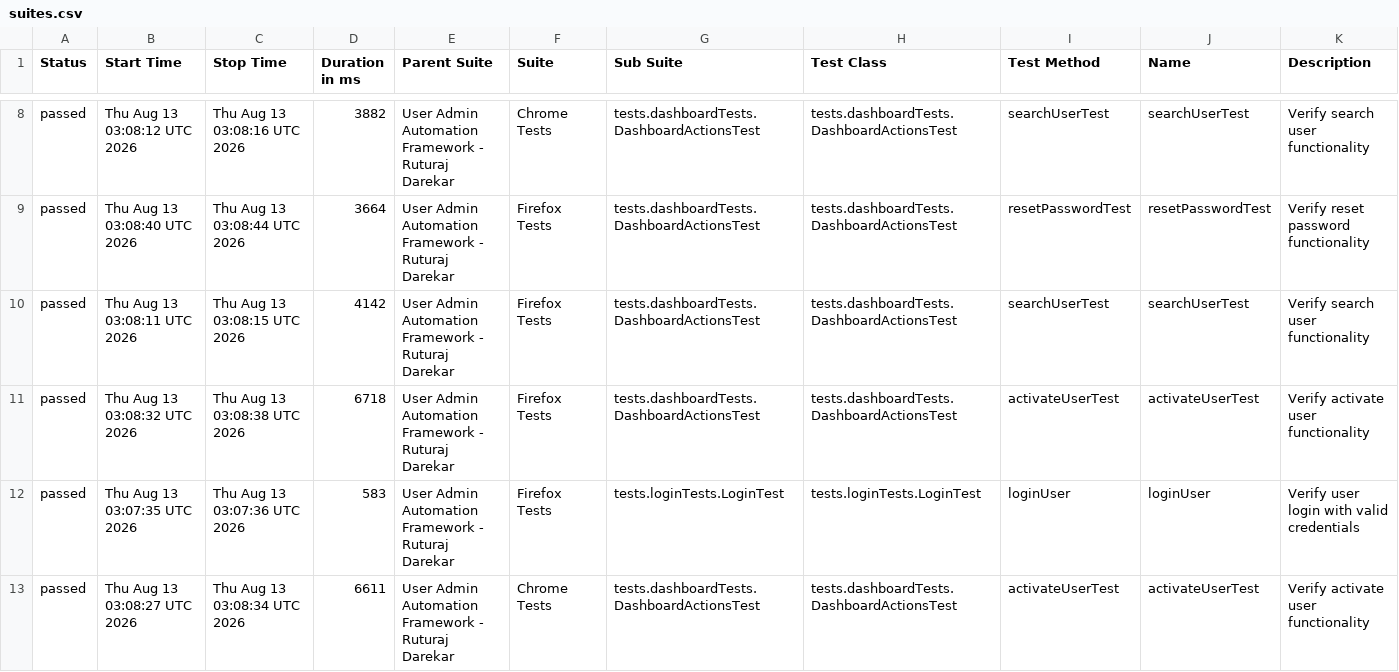
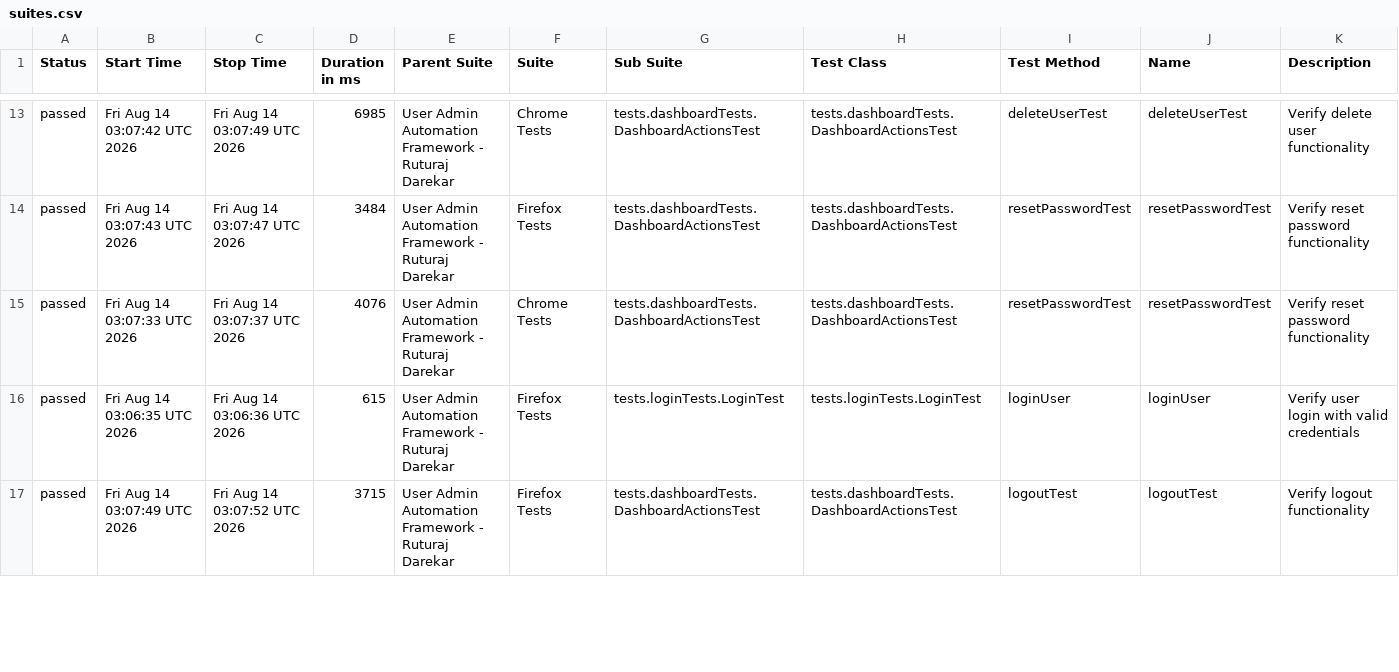
Before and after one commit to Ruturaj0861/user-admin-automation, a CSV file: data/suites.csv, drawn as a sheet; only a part is shown, gaps mark what is left out; the diff covers the shown part only.

```diff
--- a/data/suites.csv
+++ b/data/suites.csv
@@ -8,6 +13,5 @@
-"passed","Thu Aug 13 03:08:12 UTC 2026","Thu Aug 13 03:08:16 UTC 2026","3882","User Admin Automation Framework - Ruturaj Darekar","Chrome Tests","tests.dashboardTests.DashboardActionsTest","tests.dashboardTests.DashboardActionsTest","searchUserTest","searchUserTest","Verify search user functionality"
-"passed","Thu Aug 13 03:08:40 UTC 2026","Thu Aug 13 03:08:44 UTC 2026","3664","User Admin Automation Framework - Ruturaj Darekar","Firefox Tests","tests.dashboardTests.DashboardActionsTest","tests.dashboardTests.DashboardActionsTest","resetPasswordTest","resetPasswordTest","Verify reset password functionality"
-"passed","Thu Aug 13 03:08:11 UTC 2026","Thu Aug 13 03:08:15 UTC 2026","4142","User Admin Automation Framework - Ruturaj Darekar","Firefox Tests","tests.dashboardTests.DashboardActionsTest","tests.dashboardTests.DashboardActionsTest","searchUserTest","searchUserTest","Verify search user functionality"
-"passed","Thu Aug 13 03:08:32 UTC 2026","Thu Aug 13 03:08:38 UTC 2026","6718","User Admin Automation Framework - Ruturaj Darekar","Firefox Tests","tests.dashboardTests.DashboardActionsTest","tests.dashboardTests.DashboardActionsTest","activateUserTest","activateUserTest","Verify activate user functionality"
-"passed","Thu Aug 13 03:07:35 UTC 2026","Thu Aug 13 03:07:36 UTC 2026","583","User Admin Automation Framework - Ruturaj Darekar","Firefox Tests","tests.loginTests.LoginTest","tests.loginTests.LoginTest","loginUser","loginUser","Verify user login with valid credentials"
-"passed","Thu Aug 13 03:08:27 UTC 2026","Thu Aug 13 03:08:34 UTC 2026","6611","User Admin Automation Framework - Ruturaj Darekar","Chrome Tests","tests.dashboardTests.DashboardActionsTest","tests.dashboardTests.DashboardActionsTest","activateUserTest","activateUserTest","Verify activate user functionality"
+"passed","Fri Aug 14 03:07:42 UTC 2026","Fri Aug 14 03:07:49 UTC 2026","6985","User Admin Automation Framework - Ruturaj Darekar","Chrome Tests","tests.dashboardTests.DashboardActionsTest","tests.dashboardTests.DashboardActionsTest","deleteUserTest","deleteUserTest","Verify delete user functionality"
+"passed","Fri Aug 14 03:07:43 UTC 2026","Fri Aug 14 03:07:47 UTC 2026","3484","User Admin Automation Framework - Ruturaj Darekar","Firefox Tests","tests.dashboardTests.DashboardActionsTest","tests.dashboardTests.DashboardActionsTest","resetPasswordTest","resetPasswordTest","Verify reset password functionality"
+"passed","Fri Aug 14 03:07:33 UTC 2026","Fri Aug 14 03:07:37 UTC 2026","4076","User Admin Automation Framework - Ruturaj Darekar","Chrome Tests","tests.dashboardTests.DashboardActionsTest","tests.dashboardTests.DashboardActionsTest","resetPasswordTest","resetPasswordTest","Verify reset password functionality"
+"passed","Fri Aug 14 03:06:35 UTC 2026","Fri Aug 14 03:06:36 UTC 2026","615","User Admin Automation Framework - Ruturaj Darekar","Firefox Tests","tests.loginTests.LoginTest","tests.loginTests.LoginTest","loginUser","loginUser","Verify user login with valid credentials"
+"passed","Fri Aug 14 03:07:49 UTC 2026","Fri Aug 14 03:07:52 UTC 2026","3715","User Admin Automation Framework - Ruturaj Darekar","Firefox Tests","tests.dashboardTests.DashboardActionsTest","tests.dashboardTests.DashboardActionsTest","logoutTest","logoutTest","Verify logout functionality"
```
Also changed, not shown: 6 added rows, 5 removed rows and 39 edited cells elsewhere in this file, data/behaviors.csv, 54 other files.
